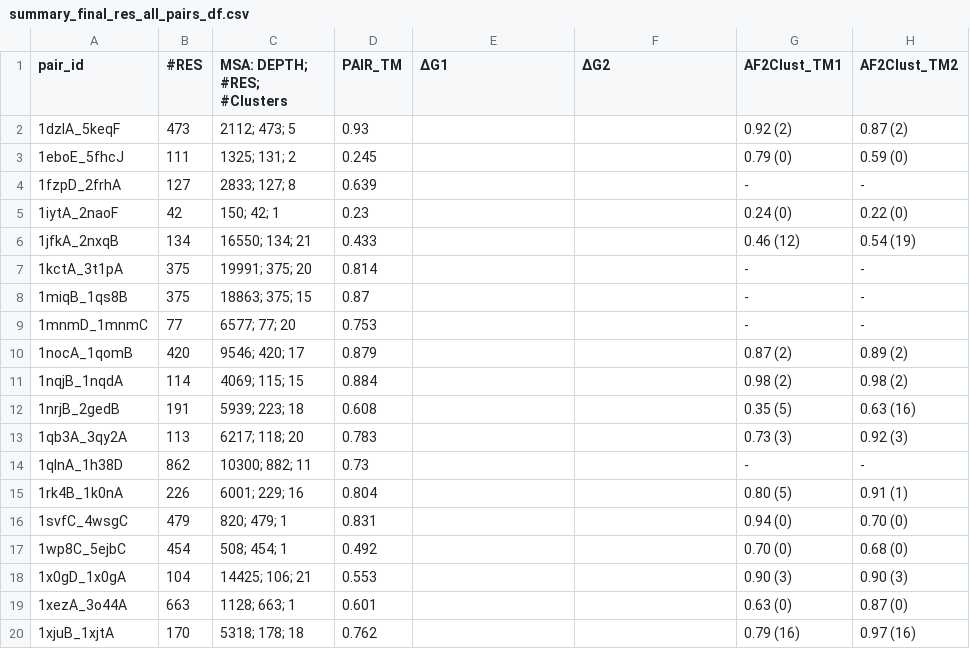
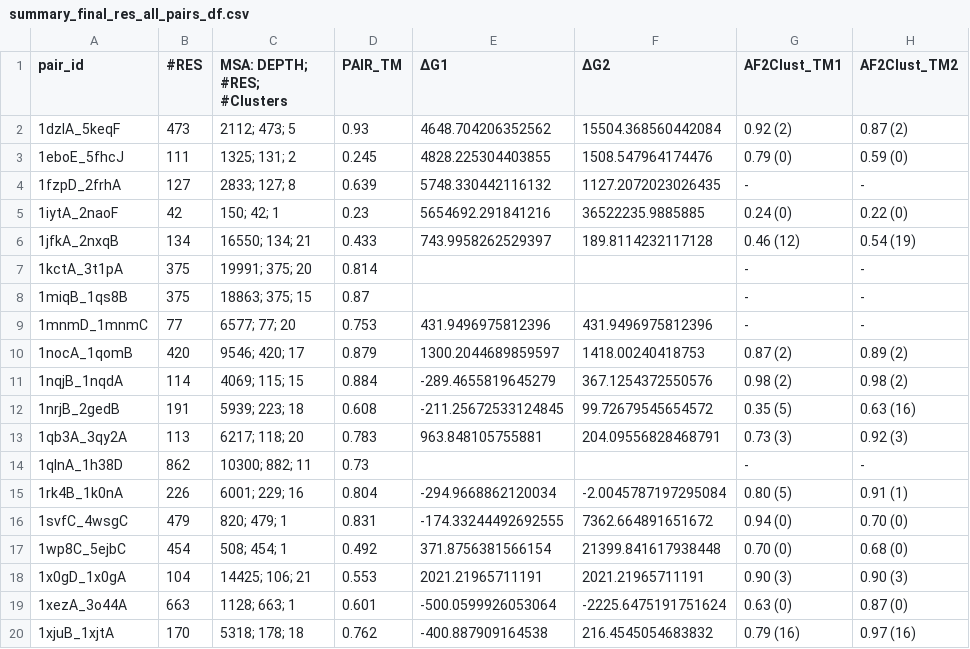
Before and after one commit to orzuk/MsaCluster, a CSV file: docs/summary_final_res_all_pairs_df.csv, drawn as a sheet; only a part is shown; the diff covers the shown part only; the diff names each change by its address in the sheet, - before the commit and + after, or states it on an @@ line.

```diff
--- a/docs/summary_final_res_all_pairs_df.csv
+++ b/docs/summary_final_res_all_pairs_df.csv
-E2 (ΔG1): (empty)
+E2 (ΔG1): 4648.704206352562
-F2 (ΔG2): (empty)
+F2 (ΔG2): 15504.368560442084
-E3 (ΔG1): (empty)
+E3 (ΔG1): 4828.225304403855
-F3 (ΔG2): (empty)
+F3 (ΔG2): 1508.547964174476
-E4 (ΔG1): (empty)
+E4 (ΔG1): 5748.330442116132
-F4 (ΔG2): (empty)
+F4 (ΔG2): 1127.2072023026435
-E5 (ΔG1): (empty)
+E5 (ΔG1): 5654692.291841216
-F5 (ΔG2): (empty)
+F5 (ΔG2): 36522235.9885885
-E6 (ΔG1): (empty)
+E6 (ΔG1): 743.9958262529397
-F6 (ΔG2): (empty)
+F6 (ΔG2): 189.8114232117128
-E9 (ΔG1): (empty)
+E9 (ΔG1): 431.9496975812396
-F9 (ΔG2): (empty)
+F9 (ΔG2): 431.9496975812396
-E10 (ΔG1): (empty)
+E10 (ΔG1): 1300.2044689859597
-F10 (ΔG2): (empty)
+F10 (ΔG2): 1418.00240418753
-E11 (ΔG1): (empty)
+E11 (ΔG1): -289.4655819645279
-F11 (ΔG2): (empty)
+F11 (ΔG2): 367.1254372550576
-E12 (ΔG1): (empty)
+E12 (ΔG1): -211.25672533124845
-F12 (ΔG2): (empty)
+F12 (ΔG2): 99.72679545654572
-E13 (ΔG1): (empty)
+E13 (ΔG1): 963.848105755881
-F13 (ΔG2): (empty)
+F13 (ΔG2): 204.09556828468791
-E15 (ΔG1): (empty)
+E15 (ΔG1): -294.9668862120034
-F15 (ΔG2): (empty)
+F15 (ΔG2): -2.0045787197295084
-E16 (ΔG1): (empty)
+E16 (ΔG1): -174.33244492692555
-F16 (ΔG2): (empty)
+F16 (ΔG2): 7362.664891651672
-E17 (ΔG1): (empty)
+E17 (ΔG1): 371.8756381566154
-F17 (ΔG2): (empty)
+F17 (ΔG2): 21399.841617938448
-E18 (ΔG1): (empty)
+E18 (ΔG1): 2021.21965711191
-F18 (ΔG2): (empty)
+F18 (ΔG2): 2021.21965711191
-E19 (ΔG1): (empty)
+E19 (ΔG1): -500.0599926053064
-F19 (ΔG2): (empty)
+F19 (ΔG2): -2225.6475191751624
-E20 (ΔG1): (empty)
+E20 (ΔG1): -400.887909164538
-F20 (ΔG2): (empty)
+F20 (ΔG2): 216.4545054683832
```
Also changed, not shown: 124 edited cells elsewhere in this file, 1 other file.
